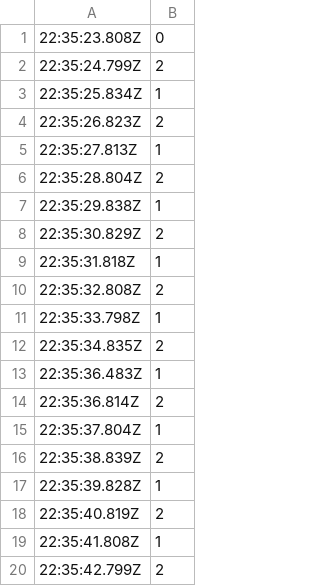
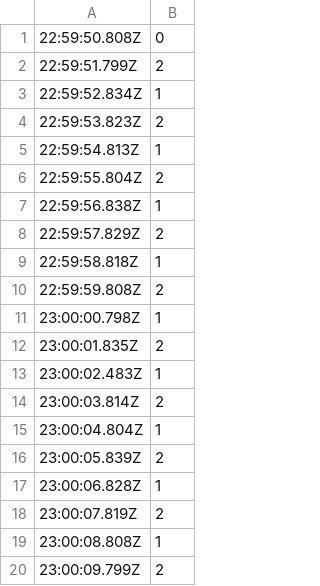
Before and after one commit to aidanaalund/sleep-wearable, a CSV file: reactNative/MyApp/app/(tabs)/sleepData/2026-01-02.csv, drawn as a sheet.

Commit message:
reactNative

```diff
--- a/reactNative/MyApp/app/(tabs)/sleepData/2026-01-02.csv
+++ b/reactNative/MyApp/app/(tabs)/sleepData/2026-01-02.csv
@@ -1,20 +1,20 @@
-22:35:23.808Z,0
-22:35:24.799Z,2
-22:35:25.834Z,1
-22:35:26.823Z,2
-22:35:27.813Z,1
-22:35:28.804Z,2
-22:35:29.838Z,1
-22:35:30.829Z,2
-22:35:31.818Z,1
-22:35:32.808Z,2
-22:35:33.798Z,1
-22:35:34.835Z,2
-22:35:36.483Z,1
-22:35:36.814Z,2
-22:35:37.804Z,1
-22:35:38.839Z,2
-22:35:39.828Z,1
-22:35:40.819Z,2
-22:35:41.808Z,1
-22:35:42.799Z,2
+22:59:50.808Z,0
+22:59:51.799Z,2
+22:59:52.834Z,1
+22:59:53.823Z,2
+22:59:54.813Z,1
+22:59:55.804Z,2
+22:59:56.838Z,1
+22:59:57.829Z,2
+22:59:58.818Z,1
+22:59:59.808Z,2
+23:00:00.798Z,1
+23:00:01.835Z,2
+23:00:02.483Z,1
+23:00:03.814Z,2
+23:00:04.804Z,1
+23:00:05.839Z,2
+23:00:06.828Z,1
+23:00:07.819Z,2
+23:00:08.808Z,1
+23:00:09.799Z,2
```
Also changed, not shown: 5 other files.
